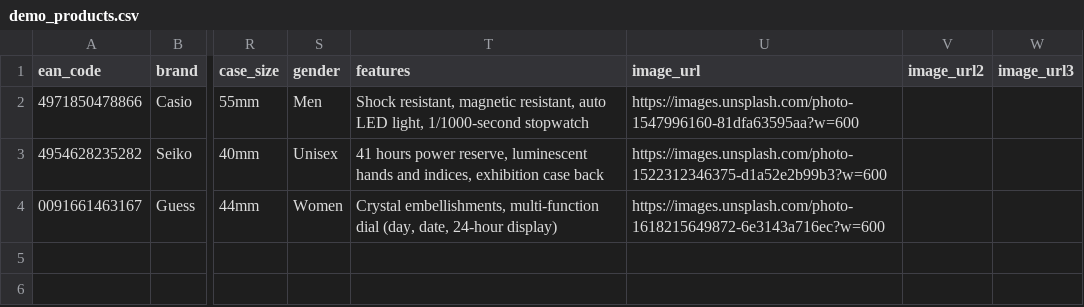
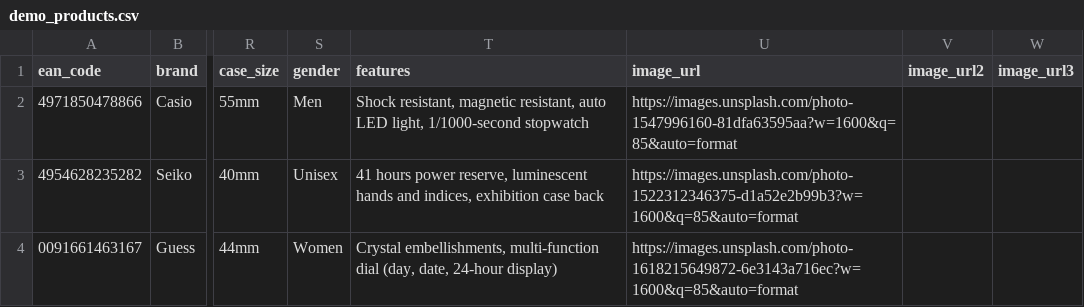
Before and after one commit to therajesh1/timestore, a CSV file: demo_products.csv, drawn as a sheet; only a part is shown, gaps mark what is left out; the diff names each change by its address in the sheet, - before the commit and + after, or states it on an @@ line.

Commit message:
Enhance product image quality with Cloudinary transformations, auto-upgrading, and quality guardrails

```diff
--- a/demo_products.csv
+++ b/demo_products.csv
-U2 (image_url): https://images.unsplash.com/photo-1547996160-81dfa63595aa?w=600
+U2 (image_url): https://images.unsplash.com/photo-1547996160-81dfa63595aa?w=1600&q=85&auto=format
-U3 (image_url): https://images.unsplash.com/photo-1522312346375-d1a52e2b99b3?w=600
+U3 (image_url): https://images.unsplash.com/photo-1522312346375-d1a52e2b99b3?w=1600&q=85&auto=format
-U4 (image_url): https://images.unsplash.com/photo-1618215649872-6e3143a716ec?w=600
+U4 (image_url): https://images.unsplash.com/photo-1618215649872-6e3143a716ec?w=1600&q=85&auto=format
```
Also changed, not shown: sample_products.csv, 5 other files.
